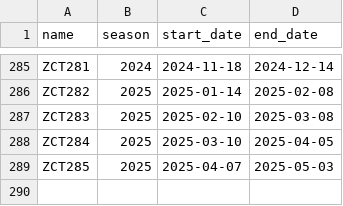
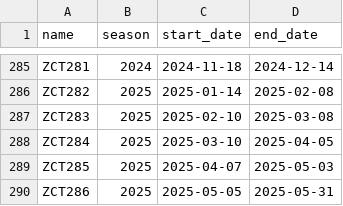
Before and after one commit to 4d-stunts/ptb-simulator, a CSV file: data/tracks.csv, drawn as a sheet; only a part is shown, gaps mark what is left out.

Commit message:
Add final ZCT286 data

```diff
--- a/data/tracks.csv
+++ b/data/tracks.csv
@@ -289 +289,2 @@ ZCT284,2025,2025-03-10,2025-04-05
 ZCT285,2025,2025-04-07,2025-05-03
+ZCT286,2025,2025-05-05,2025-05-31
```
Also changed, not shown: 1 other file.
